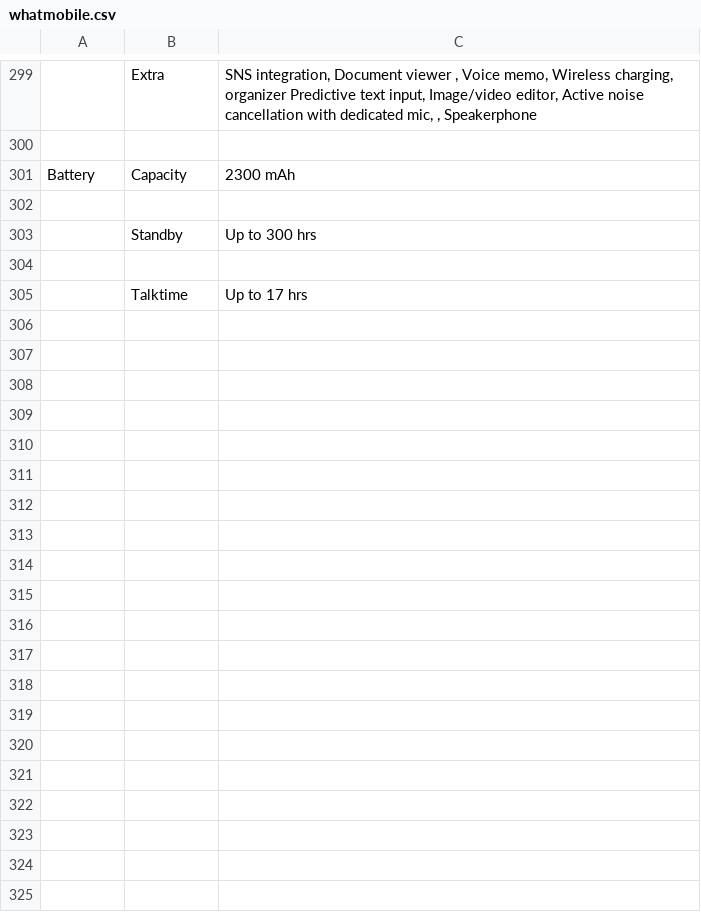
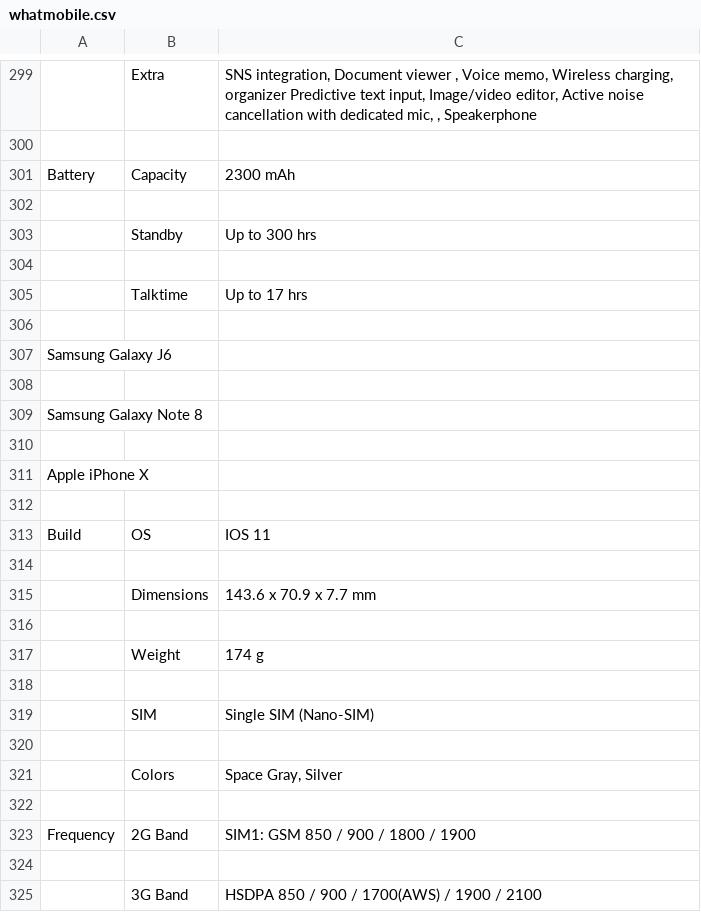
Before and after one commit to TashiJawed/Faaltu, a CSV file: whatmobile.csv, drawn as a sheet; only a part is shown, gaps mark what is left out; the diff covers the shown part only.

Commit message:
Add files via upload

```diff
--- a/whatmobile.csv
+++ b/whatmobile.csv
@@ -421 +421,26 @@ Battery,Capacity,2300 mAh
                                                 Up to 17 hrs                                                 "
+
+Samsung Galaxy J6,,
+
+Samsung Galaxy Note 8,,
+
+Apple iPhone X,,
+
+Build,OS,IOS 11                                                     
+
+,Dimensions,"
+                                                143.6 x 70.9 x 7.7 mm                                                 "
+
+,Weight,"
+                                                174 g                                                 "
+
+,SIM,"
+                                                Single SIM (Nano-SIM)                                                 "
+
+,Colors,"
+                                                Space Gray, Silver                                                 "
+
+Frequency,2G Band,SIM1: GSM 850 / 900 / 1800 / 1900                                                     
+
+,3G Band,"
+                                                HSDPA 850 / 900 / 1700(AWS) / 1900 / 2100                                                 "
```
Also changed, not shown: 62 added rows elsewhere in this file.
